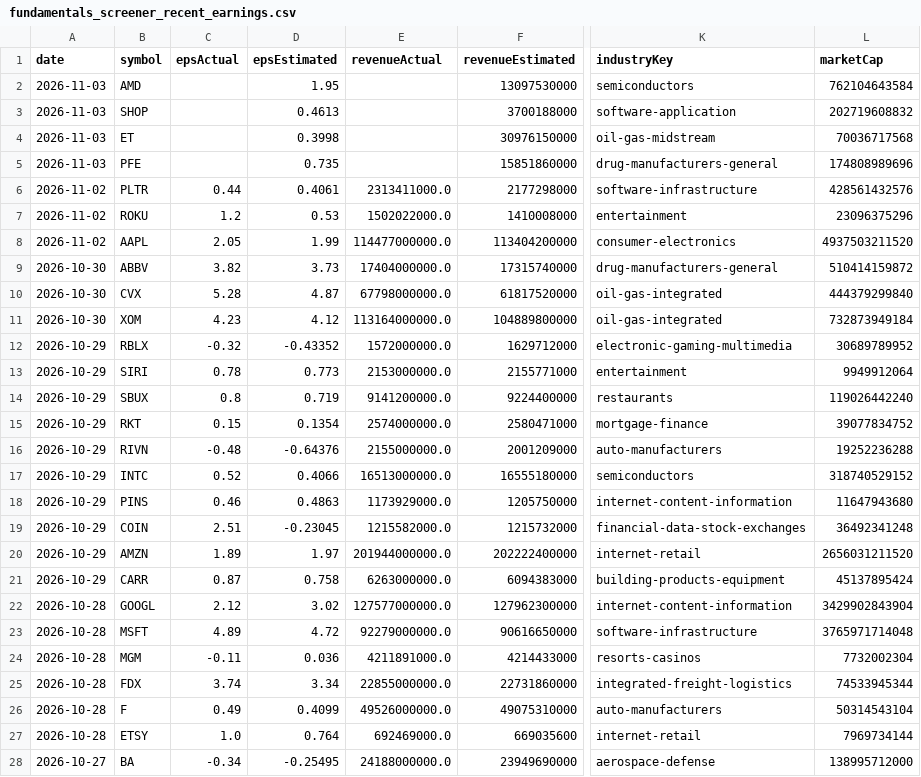
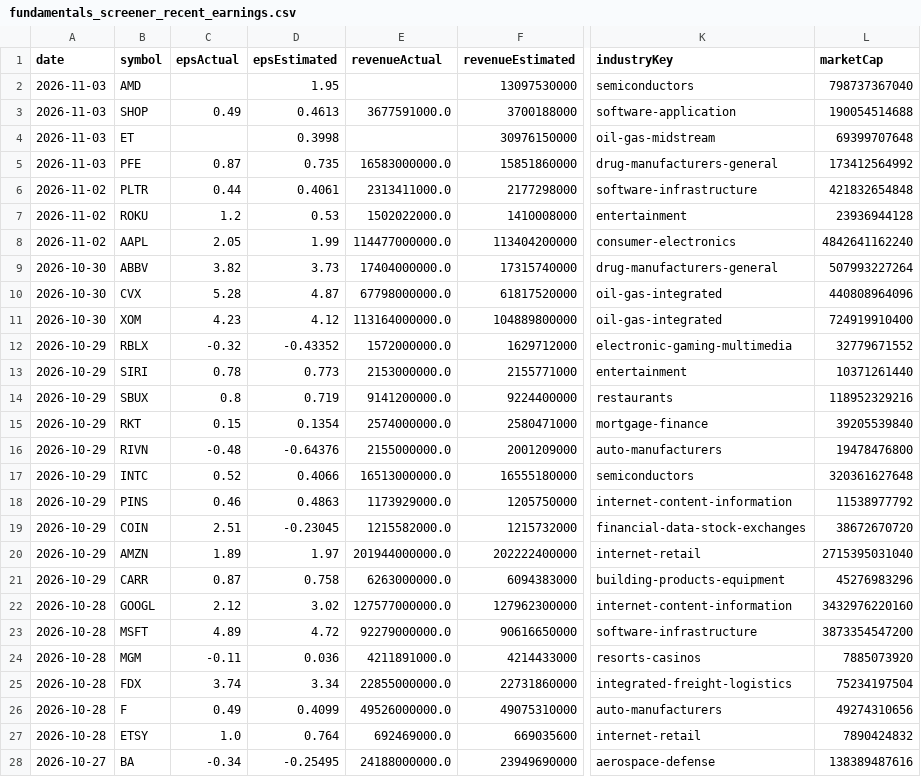
Before and after one commit to fishinmn/stock_screener, a CSV file: data/fundamentals_screener_recent_earnings.csv, drawn as a sheet; only a part is shown, gaps mark what is left out; the diff covers the shown part only; the diff names each change by its address in the sheet, - before the commit and + after, or states it on an @@ line.

```diff
--- a/data/fundamentals_screener_recent_earnings.csv
+++ b/data/fundamentals_screener_recent_earnings.csv
-L2 (marketCap): 762104643584
+L2 (marketCap): 798737367040
-C3 (epsActual): (empty)
+C3 (epsActual): 0.49
-E3 (revenueActual): (empty)
+E3 (revenueActual): 3677591000.0
-L3 (marketCap): 202719608832
+L3 (marketCap): 190054514688
-L4 (marketCap): 70036717568
+L4 (marketCap): 69399707648
-C5 (epsActual): (empty)
+C5 (epsActual): 0.87
-E5 (revenueActual): (empty)
+E5 (revenueActual): 16583000000.0
-L5 (marketCap): 174808989696
+L5 (marketCap): 173412564992
-L6 (marketCap): 428561432576
+L6 (marketCap): 421832654848
-L7 (marketCap): 23096375296
+L7 (marketCap): 23936944128
-L8 (marketCap): 4937503211520
+L8 (marketCap): 4842641162240
-L9 (marketCap): 510414159872
+L9 (marketCap): 507993227264
-L10 (marketCap): 444379299840
+L10 (marketCap): 440808964096
-L11 (marketCap): 732873949184
+L11 (marketCap): 724919910400
-L12 (marketCap): 30689789952
+L12 (marketCap): 32779671552
-L13 (marketCap): 9949912064
+L13 (marketCap): 10371261440
-L14 (marketCap): 119026442240
+L14 (marketCap): 118952329216
-L15 (marketCap): 39077834752
+L15 (marketCap): 39205539840
-L16 (marketCap): 19252236288
+L16 (marketCap): 19478476800
-L17 (marketCap): 318740529152
+L17 (marketCap): 320361627648
-L18 (marketCap): 11647943680
+L18 (marketCap): 11538977792
-L19 (marketCap): 36492341248
+L19 (marketCap): 38672670720
-L20 (marketCap): 2656031211520
+L20 (marketCap): 2715395031040
-L21 (marketCap): 45137895424
+L21 (marketCap): 45276983296
-L22 (marketCap): 3429902843904
+L22 (marketCap): 3432976220160
-L23 (marketCap): 3765971714048
+L23 (marketCap): 3873354547200
-L24 (marketCap): 7732002304
+L24 (marketCap): 7885073920
-L25 (marketCap): 74533945344
+L25 (marketCap): 75234197504
-L26 (marketCap): 50314543104
+L26 (marketCap): 49274310656
-L27 (marketCap): 7969734144
+L27 (marketCap): 7890424832
-L28 (marketCap): 138995712000
+L28 (marketCap): 138389487616
```
Also changed, not shown: 17 edited cells elsewhere in this file, data/recent_earnings.csv, data/recent_earnings_data.csv, 9 other files.
